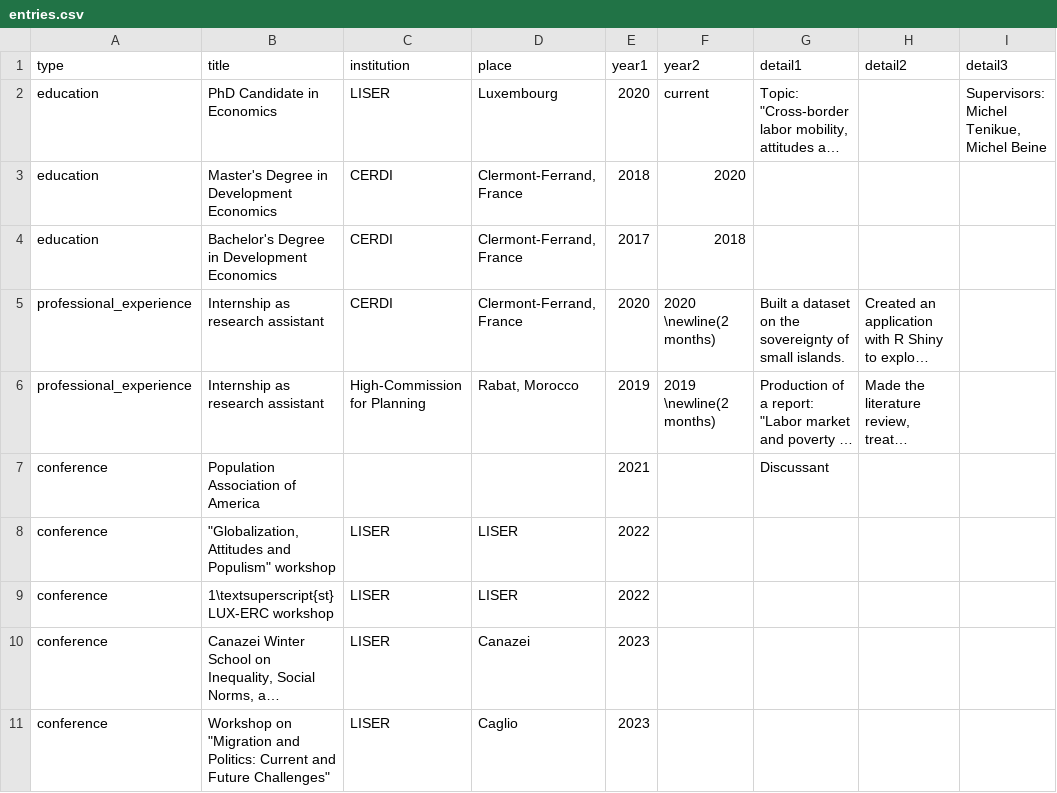
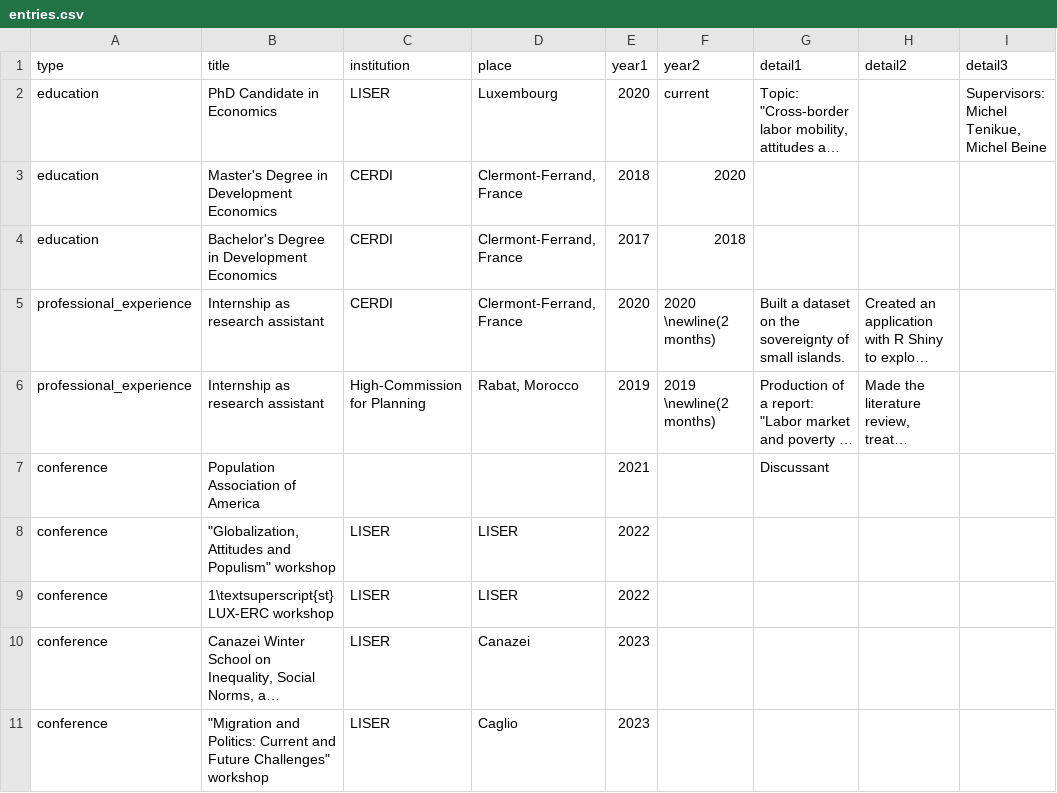
Before and after one commit to etiennebacher/CV_perso, a CSV file: entries.csv, drawn as a sheet; long unchanged cells end in …; the diff names each change by its address in the sheet, - before the commit and + after, or states it on an @@ line.

```diff
--- a/entries.csv
+++ b/entries.csv
-B11 (title): Workshop on "Migration and Politics: Current and Future Challenges"
+B11 (title): "Migration and Politics: Current and Future Challenges" workshop
```
Also changed, not shown: 2 other files.
